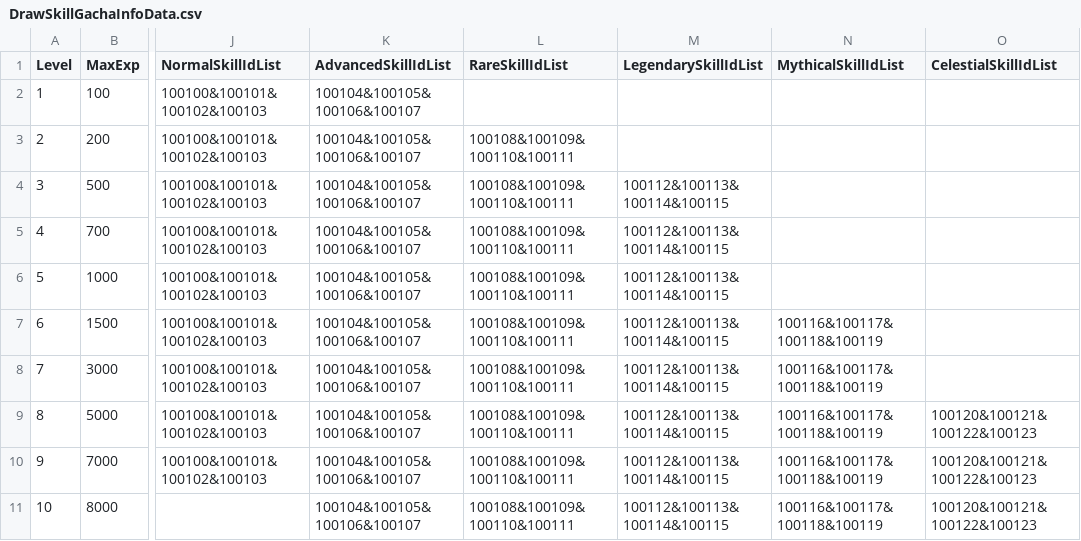
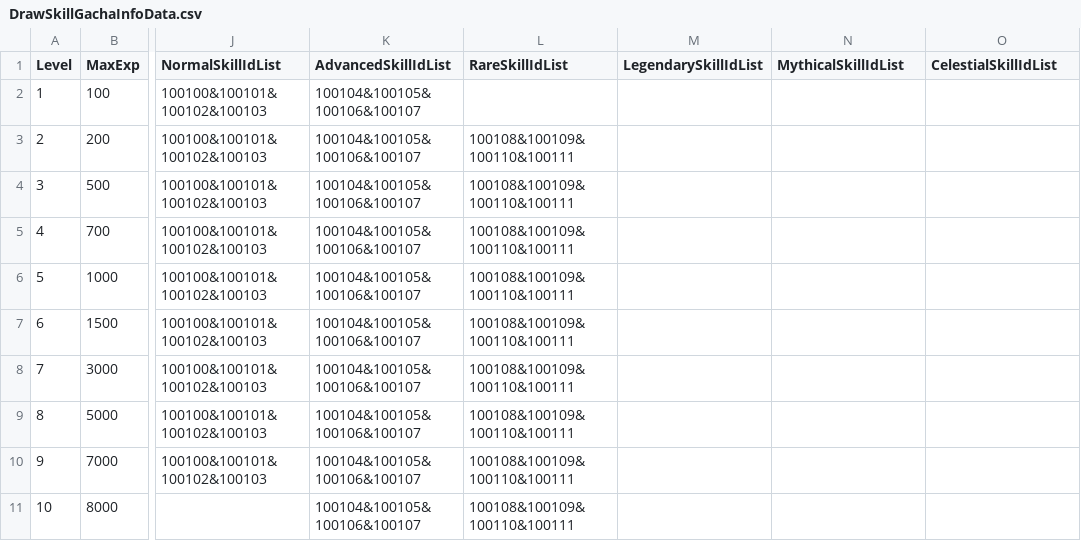
Before and after one commit to K-beomju/P1_Project, a CSV file: P1/Assets/Resources/Data/ExcelData/DrawSkillGachaInfoData.csv, drawn as a sheet; only a part is shown, gaps mark what is left out; the diff names each change by its address in the sheet, - before the commit and + after, or states it on an @@ line.

Commit message:
DrawPopup, ,,Probability 뽑기 (장비, 스킬 모듈화), 전체적인 큰 틀 수정

```diff
--- a/P1/Assets/Resources/Data/ExcelData/DrawSkillGachaInfoData.csv
+++ b/P1/Assets/Resources/Data/ExcelData/DrawSkillGachaInfoData.csv
-M4:M11 (LegendarySkillIdList): 100112&100113&100114&100115
+M4:M11 (LegendarySkillIdList): (empty)
-N7:N11 (MythicalSkillIdList): 100116&100117&100118&100119
+N7:N11 (MythicalSkillIdList): (empty)
-O9:O11 (CelestialSkillIdList): 100120&100121&100122&100123
+O9:O11 (CelestialSkillIdList): (empty)
```
Also changed, not shown: 25 other files.
